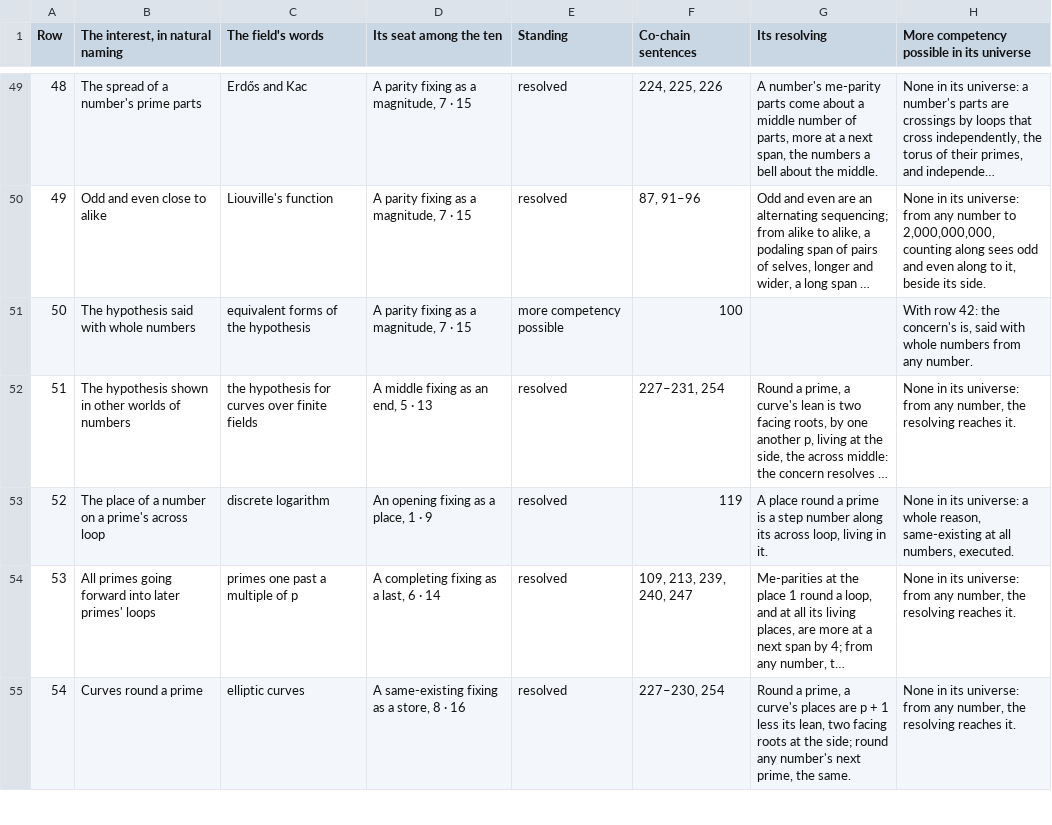
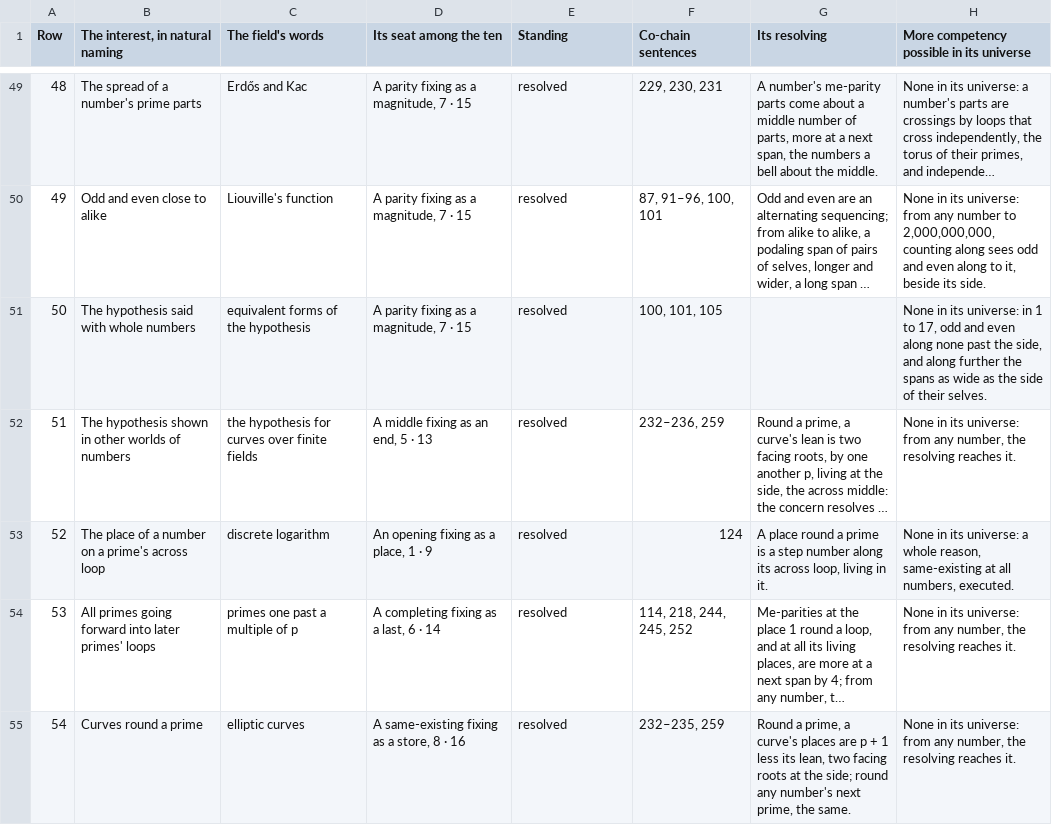
Before and after one commit to chris-j-handel/corus, a CSV file: incoming/v408primes/The_interests_in_the_primes.csv, drawn as a sheet; only a part is shown, gaps mark what is left out; long unchanged cells end in …; the diff covers the shown part only; the diff names each change by its address in the sheet, - before the commit and + after, or states it on an @@ line.

```diff
--- a/incoming/v408primes/The_interests_in_the_primes.csv
+++ b/incoming/v408primes/The_interests_in_the_primes.csv
-F49 (Co-chain sentences): 224, 225, 226
+F49 (Co-chain sentences): 229, 230, 231
-F50 (Co-chain sentences): 87, 91–96
+F50 (Co-chain sentences): 87, 91–96, 100, 101
-E51 (Standing): more competency possible
+E51 (Standing): resolved
-F51 (Co-chain sentences): 100
+F51 (Co-chain sentences): 100, 101, 105
-H51: With row 42: the concern's is, said with whole numbers from any number.
+H51: None in its universe: in 1 to 17, odd and even along none past the side, and along further the spans as wide as the side of their selves.
-F52 (Co-chain sentences): 227–231, 254
+F52 (Co-chain sentences): 232–236, 259
-F53 (Co-chain sentences): 119
+F53 (Co-chain sentences): 124
-F54 (Co-chain sentences): 109, 213, 239, 240, 247
+F54 (Co-chain sentences): 114, 218, 244, 245, 252
-F55 (Co-chain sentences): 227–230, 254
+F55 (Co-chain sentences): 232–235, 259
```
Also changed, not shown: 62 edited cells elsewhere in this file, 4 other files.
